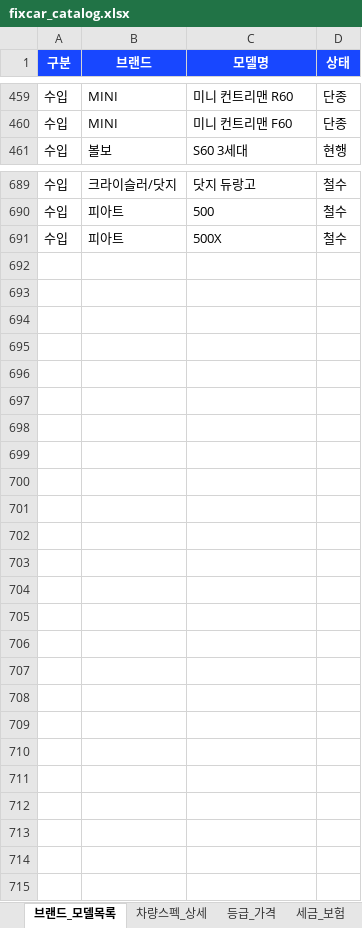
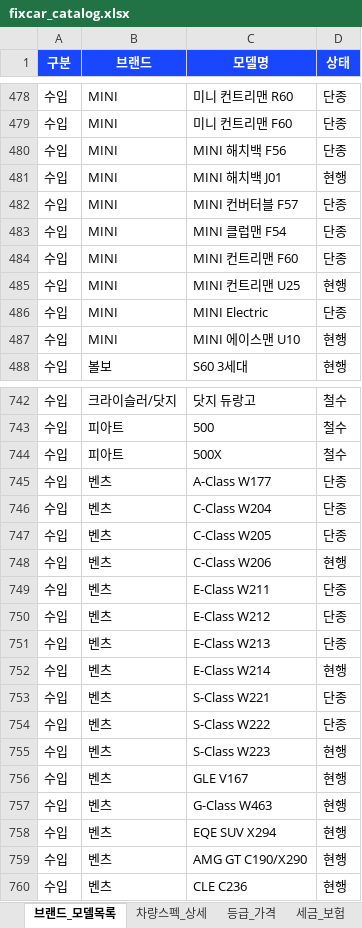
Before and after one commit to a01079777076-cell/fixcar, an Excel workbook: data/fixcar_catalog.xlsx, sheet 브랜드_모델목록, drawn as a sheet; only a part is shown, gaps mark what is left out; values as stored, in another font and other column widths than the file's, no borders; the diff covers the shown part only; the diff names each change by its address in the sheet, - before the commit and + after, or states it on an @@ line.

```diff
--- a/data/fixcar_catalog.xlsx (sheet 브랜드_모델목록)
+++ b/data/fixcar_catalog.xlsx (sheet 브랜드_모델목록)
+row 480: 수입 | MINI | MINI 해치백 F56 | 단종
+row 481: 수입 | MINI | MINI 해치백 J01 | 현행
+row 482: 수입 | MINI | MINI 컨버터블 F57 | 단종
+row 483: 수입 | MINI | MINI 클럽맨 F54 | 단종
+row 484: 수입 | MINI | MINI 컨트리맨 F60 | 단종
+row 485: 수입 | MINI | MINI 컨트리맨 U25 | 현행
+row 486: 수입 | MINI | MINI Electric | 단종
+row 487: 수입 | MINI | MINI 에이스맨 U10 | 현행
+row 745: 수입 | 벤츠 | A-Class W177 | 단종
+row 746: 수입 | 벤츠 | C-Class W204 | 단종
+row 747: 수입 | 벤츠 | C-Class W205 | 단종
+row 748: 수입 | 벤츠 | C-Class W206 | 현행
+row 749: 수입 | 벤츠 | E-Class W211 | 단종
+row 750: 수입 | 벤츠 | E-Class W212 | 단종
+row 751: 수입 | 벤츠 | E-Class W213 | 단종
+row 752: 수입 | 벤츠 | E-Class W214 | 현행
+row 753: 수입 | 벤츠 | S-Class W221 | 단종
+row 754: 수입 | 벤츠 | S-Class W222 | 단종
+row 755: 수입 | 벤츠 | S-Class W223 | 현행
+row 756: 수입 | 벤츠 | GLE V167 | 현행
+row 757: 수입 | 벤츠 | G-Class W463 | 현행
+row 758: 수입 | 벤츠 | EQE SUV X294 | 현행
+row 759: 수입 | 벤츠 | AMG GT C190/X290 | 현행
+row 760: 수입 | 벤츠 | CLE C236 | 현행
```
Also changed, not shown: 45 added rows elsewhere in this sheet, sheet 차량스펙_상세, sheet 등급_가격, sheet 세대_히스토리, 1 other file.
